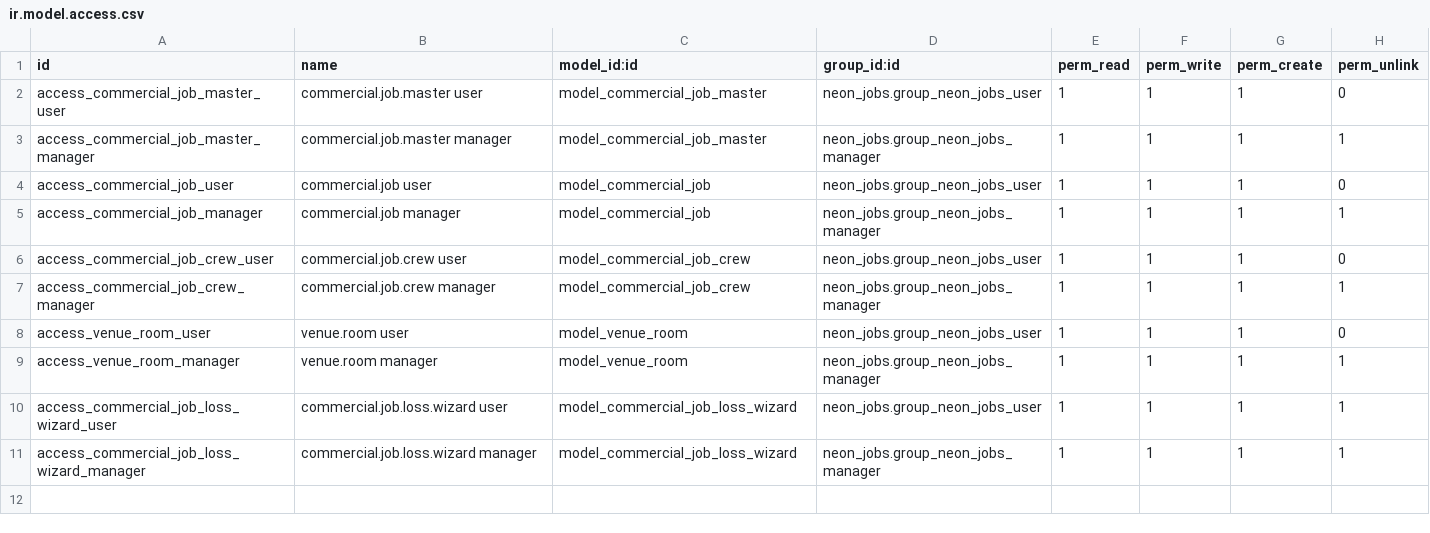
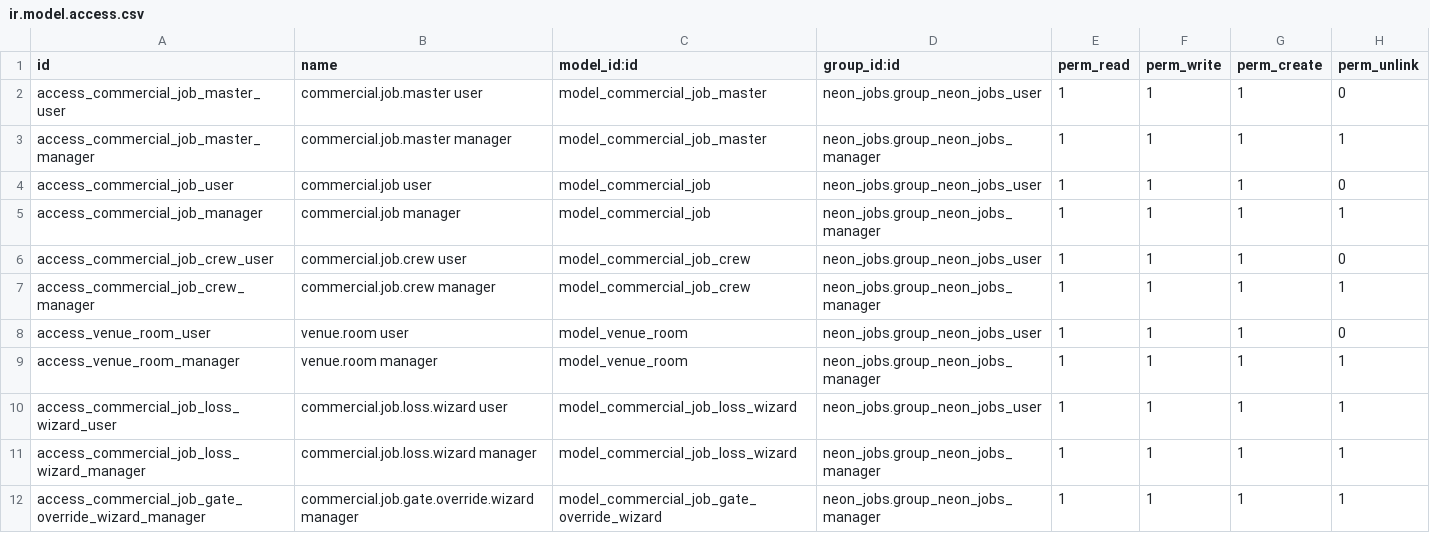
Before and after one commit to tatenda-it/neon-odoo, a CSV file: addons/neon_jobs/security/ir.model.access.csv, drawn as a sheet; the diff names each change by its address in the sheet, - before the commit and + after, or states it on an @@ line.

```diff
--- a/addons/neon_jobs/security/ir.model.access.csv
+++ b/addons/neon_jobs/security/ir.model.access.csv
+row 12: access_commercial_job_gate_override_wizard_manager | commercial.job.gate.override.wizard manager | model_commercial_job_gate_override_wizard | neon_jobs.group_neon_jobs_manager | 1 | 1 | 1 | 1
```
Also changed, not shown: 9 other files.
